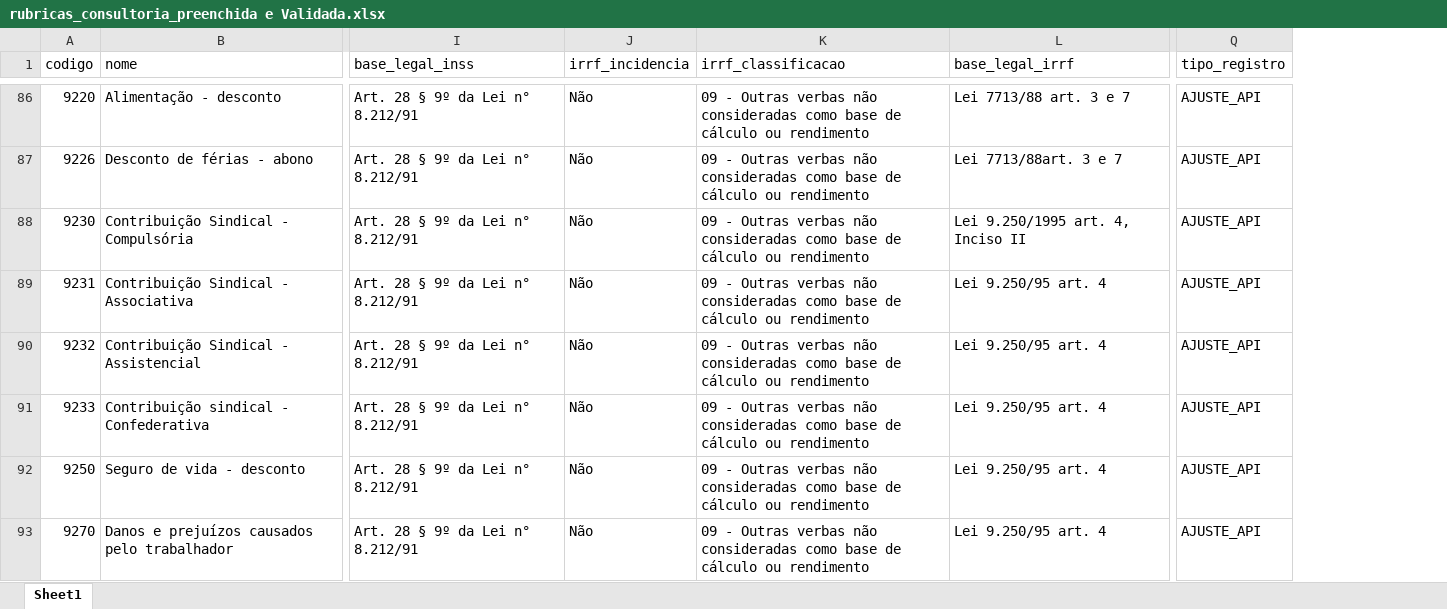
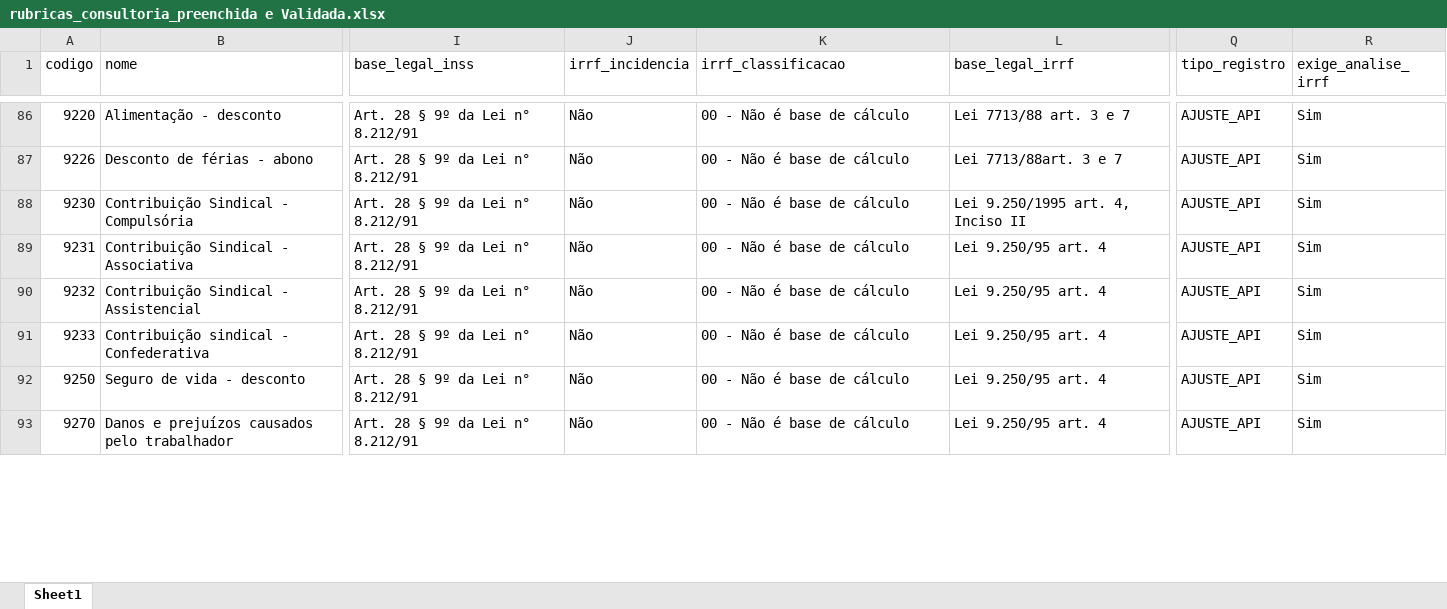
Before and after one commit to rodrigoodias1985/rubricas_esocial, an Excel workbook: dados/rubricas_consultoria_preenchida e Validada.xlsx, sheet Sheet1, drawn as a sheet; only a part is shown, gaps mark what is left out; values as stored, in another font and other column widths than the file's, no borders; the diff covers the shown part only; the diff names each change by its address in the sheet, - before the commit and + after, or states it on an @@ line.

Commit message:
Implementa busca textual, alertas IRRF e melhorias na view consolidada

```diff
--- a/dados/rubricas_consultoria_preenchida e Validada.xlsx (sheet Sheet1)
+++ b/dados/rubricas_consultoria_preenchida e Validada.xlsx (sheet Sheet1)
+column R (exige_analise_irrf), rows 86-93: all Sim
-K86:K93 (irrf_classificacao): 09 - Outras verbas não consideradas como base de cálculo ou rendimento
+K86:K93 (irrf_classificacao): 00 - Não é base de cálculo
```
Also changed, not shown: 58 edited cells and cell formats elsewhere in this sheet, 6 other files.
